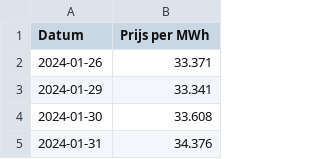
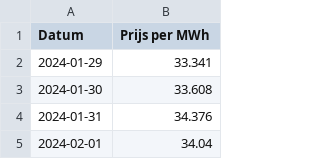
Before and after one commit to tbuytaer/OPENGOV_BE, a CSV file: data/data_bewerkt/energy/ICETTFGasFutures.csv, drawn as a sheet; only a part is shown; the shorter side is filled out with more unchanged rows.

```diff
--- a/data/data_bewerkt/energy/ICETTFGasFutures.csv
+++ b/data/data_bewerkt/energy/ICETTFGasFutures.csv
@@ -1,3 +1,2 @@
 Datum,Prijs per MWh
-2024-01-26,33.371
 2024-01-29,33.341
```
Also changed, not shown: data/data_bewerkt/energy/energyProductionSolarOverTimeMonthly.csv, data/data_bewerkt/energy/energyProductionWindOverTimeDaily.csv, 23 other files.
